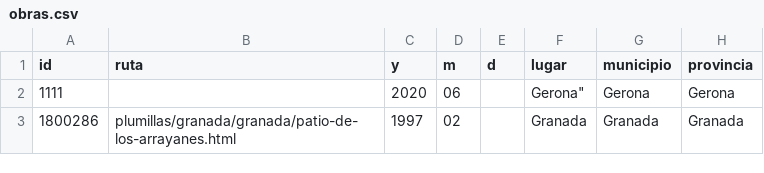
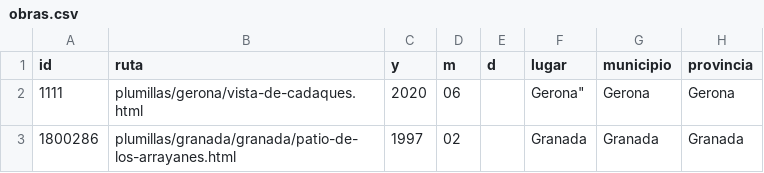
Before and after one commit to juanolallarodriguez/juanolallarodriguez, a CSV file: _data/obras.csv, drawn as a sheet; only a part is shown; the diff names each change by its address in the sheet, - before the commit and + after, or states it on an @@ line.

Commit message:
Update obras.csv

```diff
--- a/_data/obras.csv
+++ b/_data/obras.csv
-B2 (ruta): (empty)
+B2 (ruta): plumillas/gerona/vista-de-cadaques.html
```
